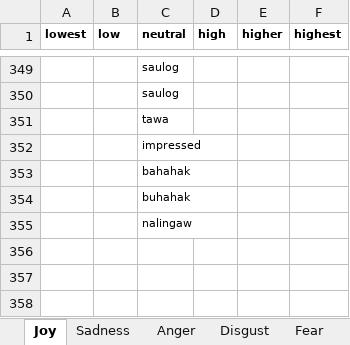
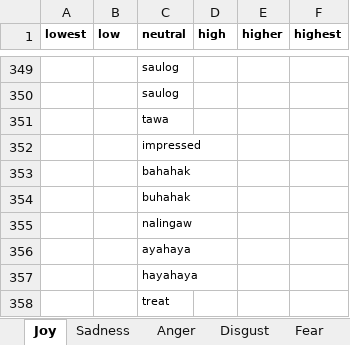
Before and after one commit to adamjohndbenitez/emotector, an Excel workbook: R/final-list-of-emotion.xlsx, sheet Joy, drawn as a sheet; only a part is shown, gaps mark what is left out; values as stored, in another font and other column widths than the file's, no borders; the diff names each change by its address in the sheet, - before the commit and + after, or states it on an @@ line.

```diff
--- a/R/final-list-of-emotion.xlsx (sheet Joy)
+++ b/R/final-list-of-emotion.xlsx (sheet Joy)
+row 356:  |  | ayahaya
+row 357:  |  | hayahaya
+row 358:  |  | treat
```
Also changed, not shown: sheet Sadness, sheet Anger.
